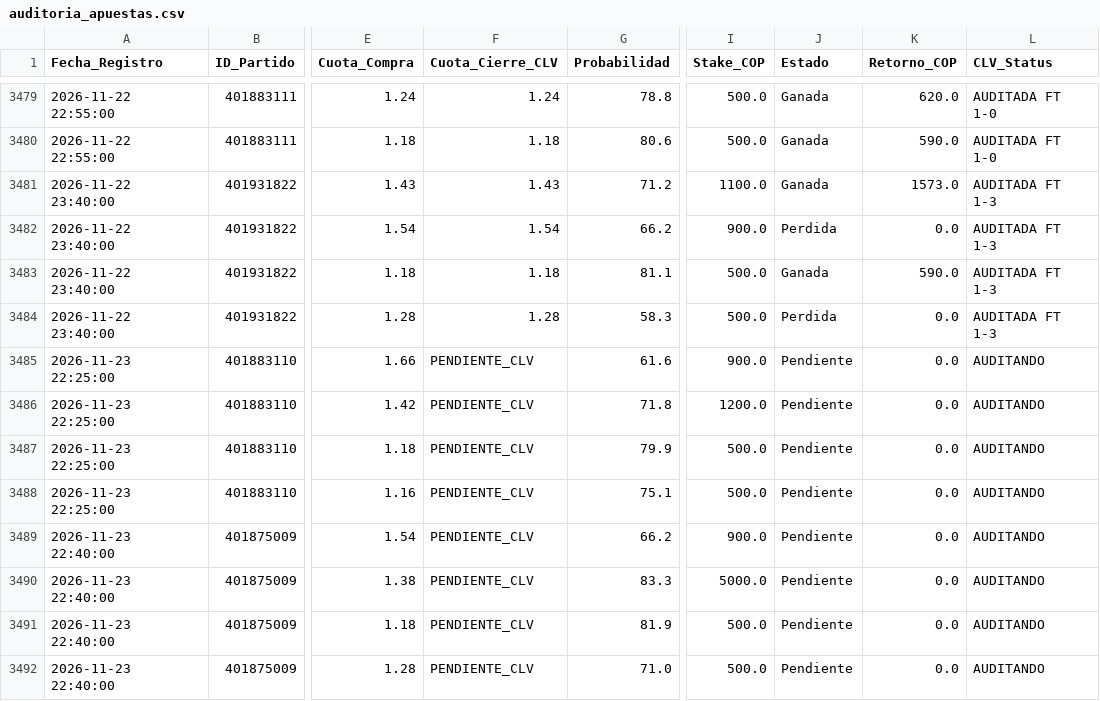
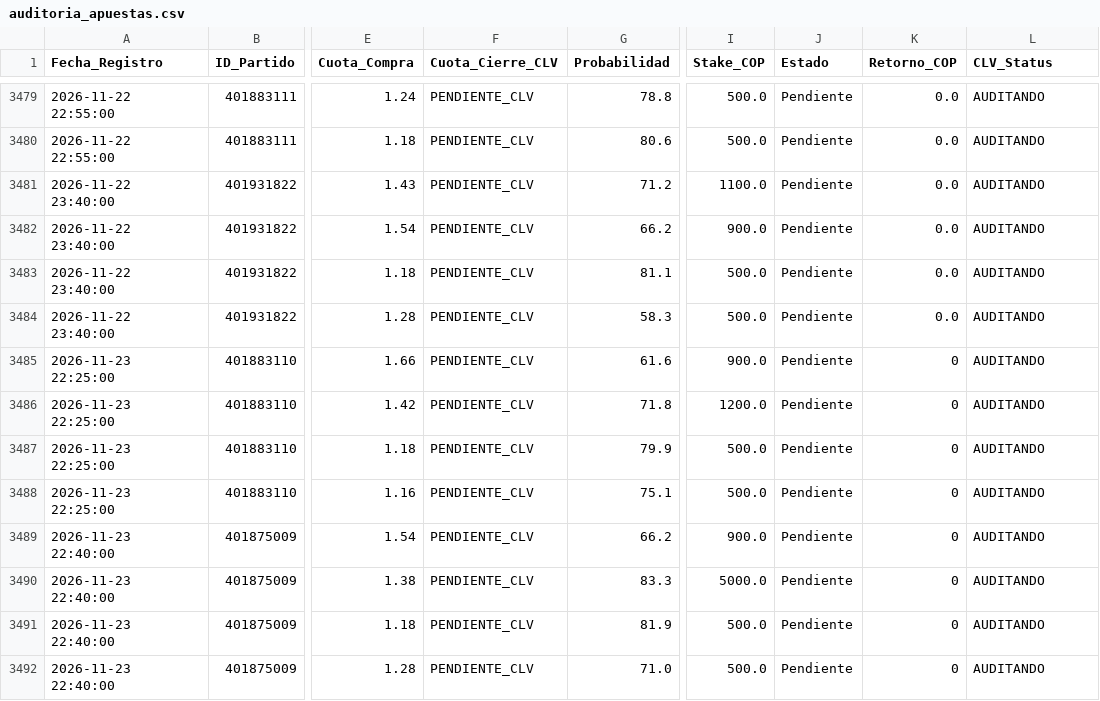
Before and after one commit to quantbetanalitica/quantbet22, a CSV file: auditoria_apuestas.csv, drawn as a sheet; only a part is shown, gaps mark what is left out; the diff covers the shown part only; the diff names each change by its address in the sheet, - before the commit and + after, or states it on an @@ line.

```diff
--- a/auditoria_apuestas.csv
+++ b/auditoria_apuestas.csv
-F3479 (Cuota_Cierre_CLV): 1.24
+F3479 (Cuota_Cierre_CLV): PENDIENTE_CLV
-J3479:J3481 (Estado): Ganada
+J3479:J3481 (Estado): Pendiente
-K3479 (Retorno_COP): 620.0
+K3479 (Retorno_COP): 0.0
-L3479:L3480 (CLV_Status): AUDITADA FT 1-0
+L3479:L3480 (CLV_Status): AUDITANDO
-F3480 (Cuota_Cierre_CLV): 1.18
+F3480 (Cuota_Cierre_CLV): PENDIENTE_CLV
-K3480 (Retorno_COP): 590.0
+K3480 (Retorno_COP): 0.0
-F3481 (Cuota_Cierre_CLV): 1.43
+F3481 (Cuota_Cierre_CLV): PENDIENTE_CLV
-K3481 (Retorno_COP): 1573.0
+K3481 (Retorno_COP): 0.0
-L3481:L3484 (CLV_Status): AUDITADA FT 1-3
+L3481:L3484 (CLV_Status): AUDITANDO
-F3482 (Cuota_Cierre_CLV): 1.54
+F3482 (Cuota_Cierre_CLV): PENDIENTE_CLV
-J3482 (Estado): Perdida
+J3482 (Estado): Pendiente
-F3483 (Cuota_Cierre_CLV): 1.18
+F3483 (Cuota_Cierre_CLV): PENDIENTE_CLV
-J3483 (Estado): Ganada
+J3483 (Estado): Pendiente
-K3483 (Retorno_COP): 590.0
+K3483 (Retorno_COP): 0.0
-F3484 (Cuota_Cierre_CLV): 1.28
+F3484 (Cuota_Cierre_CLV): PENDIENTE_CLV
-J3484 (Estado): Perdida
+J3484 (Estado): Pendiente
-K3485:K3492 (Retorno_COP): 0.0
+K3485:K3492 (Retorno_COP): 0
```
Also changed, not shown: 83 edited cells elsewhere in this file.
